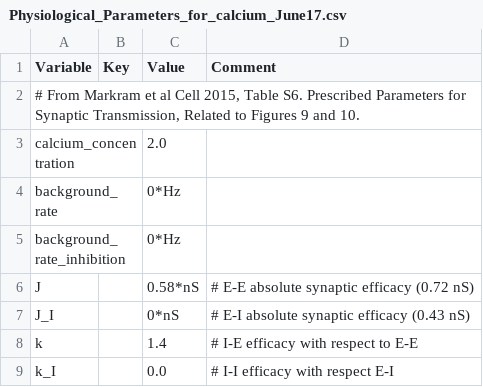
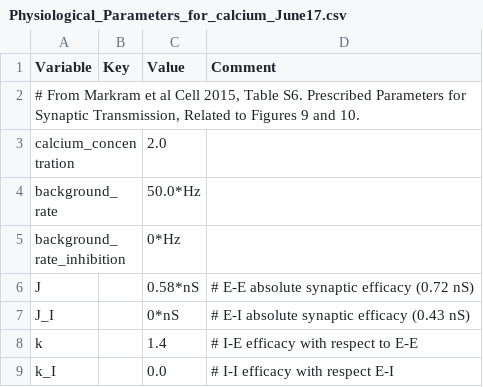
Before and after one commit to VisualNeuroscience-UH/CxSystem, a CSV file: config_files/Physiological_Parameters_for_calcium_June17.csv, drawn as a sheet; only a part is shown.

```diff
--- a/config_files/Physiological_Parameters_for_calcium_June17.csv
+++ b/config_files/Physiological_Parameters_for_calcium_June17.csv
@@ -3,3 +3,3 @@ Variable,Key,Value,Comment
 calcium_concentration,,2.0,
-background_rate,,0*Hz,
+background_rate,,50.0*Hz,
 background_rate_inhibition,,0*Hz,
```
Also changed, not shown: 4 other files.
